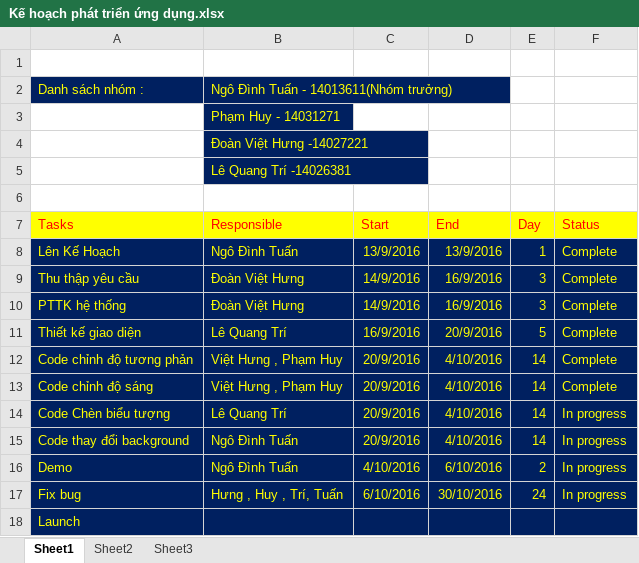
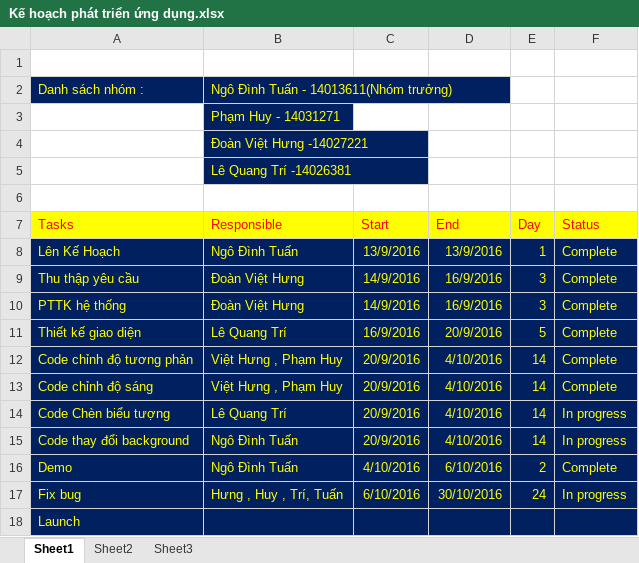
Before and after one commit to NgoDinhTuan/PTUD_NHOM3, an Excel workbook: PTUD_NHOM3/Kế hoạch phát triển ứng dụng.xlsx, sheet Sheet1, drawn as a sheet; values as stored, in another font and other column widths than the file's, no borders; charts and pictures and table styles not drawn; the diff names each change by its address in the sheet, - before the commit and + after, or states it on an @@ line.

Commit message:
Add files via upload

```diff
--- a/PTUD_NHOM3/Kế hoạch phát triển ứng dụng.xlsx (sheet Sheet1)
+++ b/PTUD_NHOM3/Kế hoạch phát triển ứng dụng.xlsx (sheet Sheet1)
-F16 (Status): In progress
+F16 (Status): Complete
```
